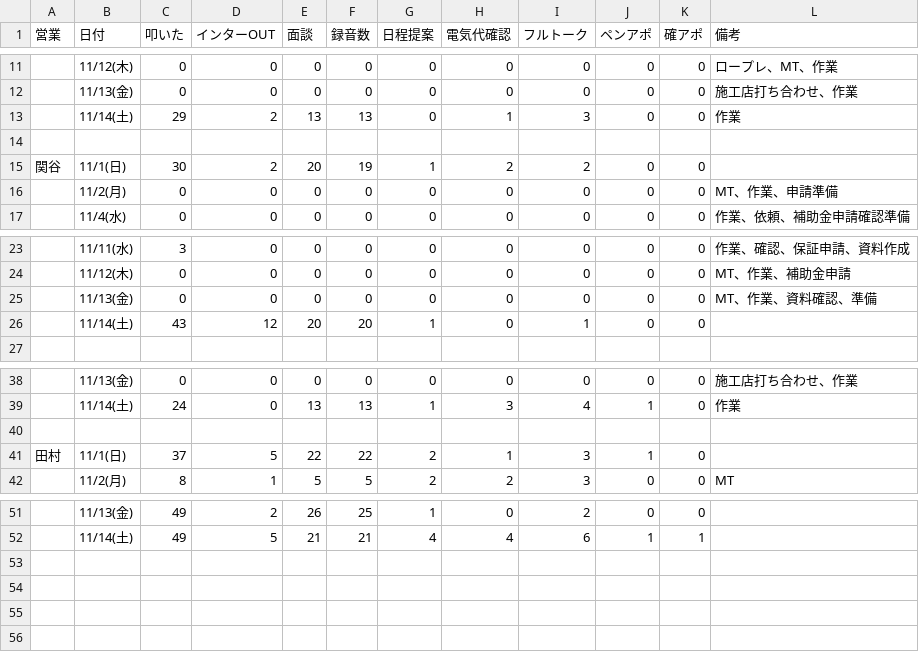
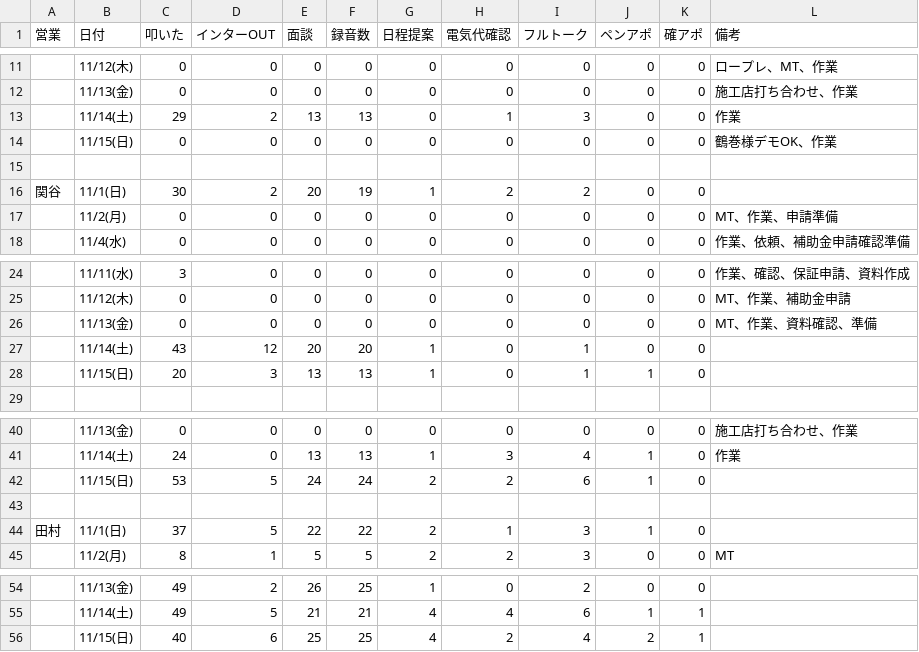
Before and after one commit to shuhei-mori/eiko-report, a CSV file: 202611_活動集計_逆.csv, drawn as a sheet; only a part is shown, gaps mark what is left out; the diff names each change by its address in the sheet, - before the commit and + after, or states it on an @@ line.

```diff
--- a/202611_活動集計_逆.csv
+++ b/202611_活動集計_逆.csv
+row 14:  | 11/15(日) | 0 | 0 | 0 | 0 | 0 | 0 | 0 | 0 | 0 | 鶴巻様デモOK、作業
+row 28:  | 11/15(日) | 20 | 3 | 13 | 13 | 1 | 0 | 1 | 1 | 0
+row 42:  | 11/15(日) | 53 | 5 | 24 | 24 | 2 | 2 | 6 | 1 | 0
+row 56:  | 11/15(日) | 40 | 6 | 25 | 25 | 4 | 2 | 4 | 2 | 1
```
Also changed, not shown: 202611_活動集計.csv, katsudou.csv, 14 other files.
